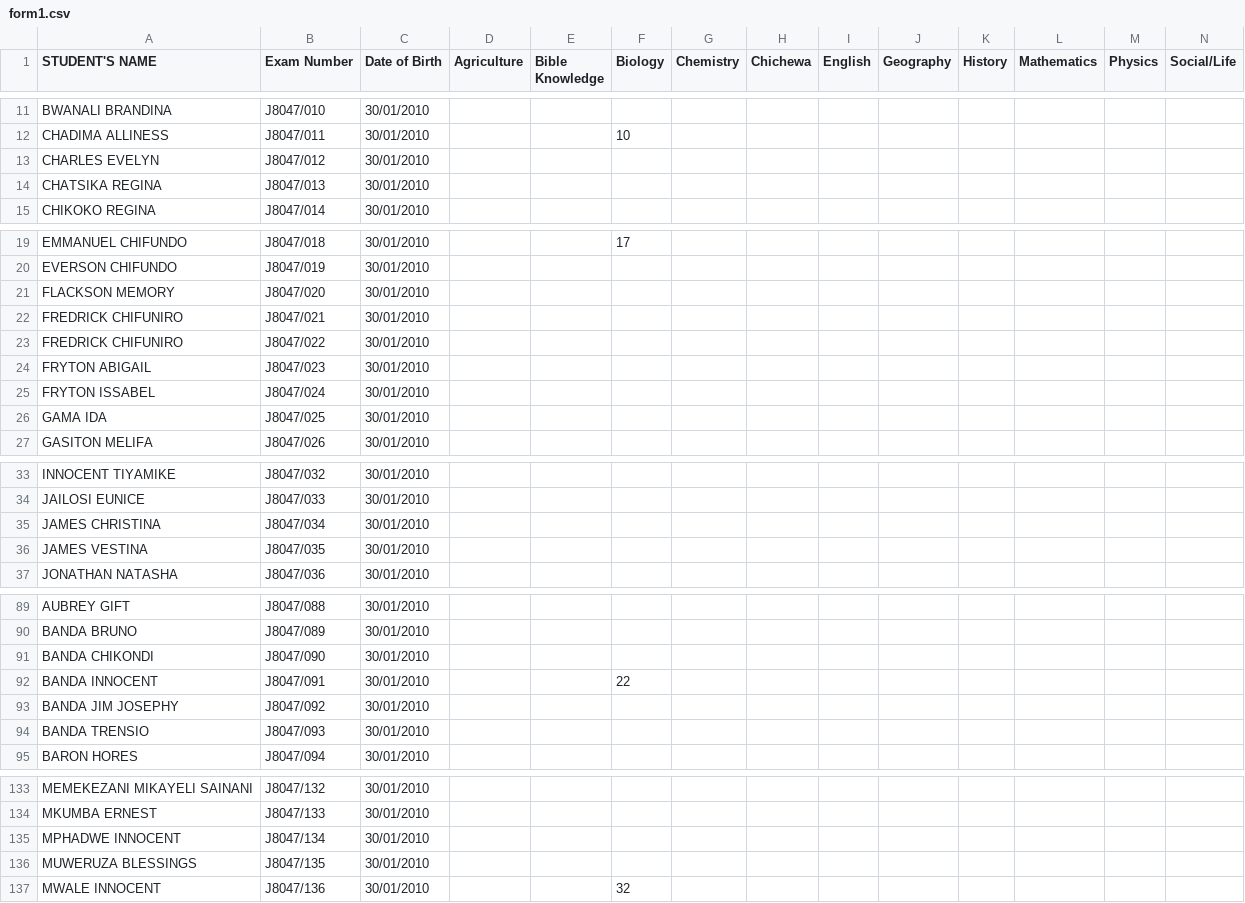
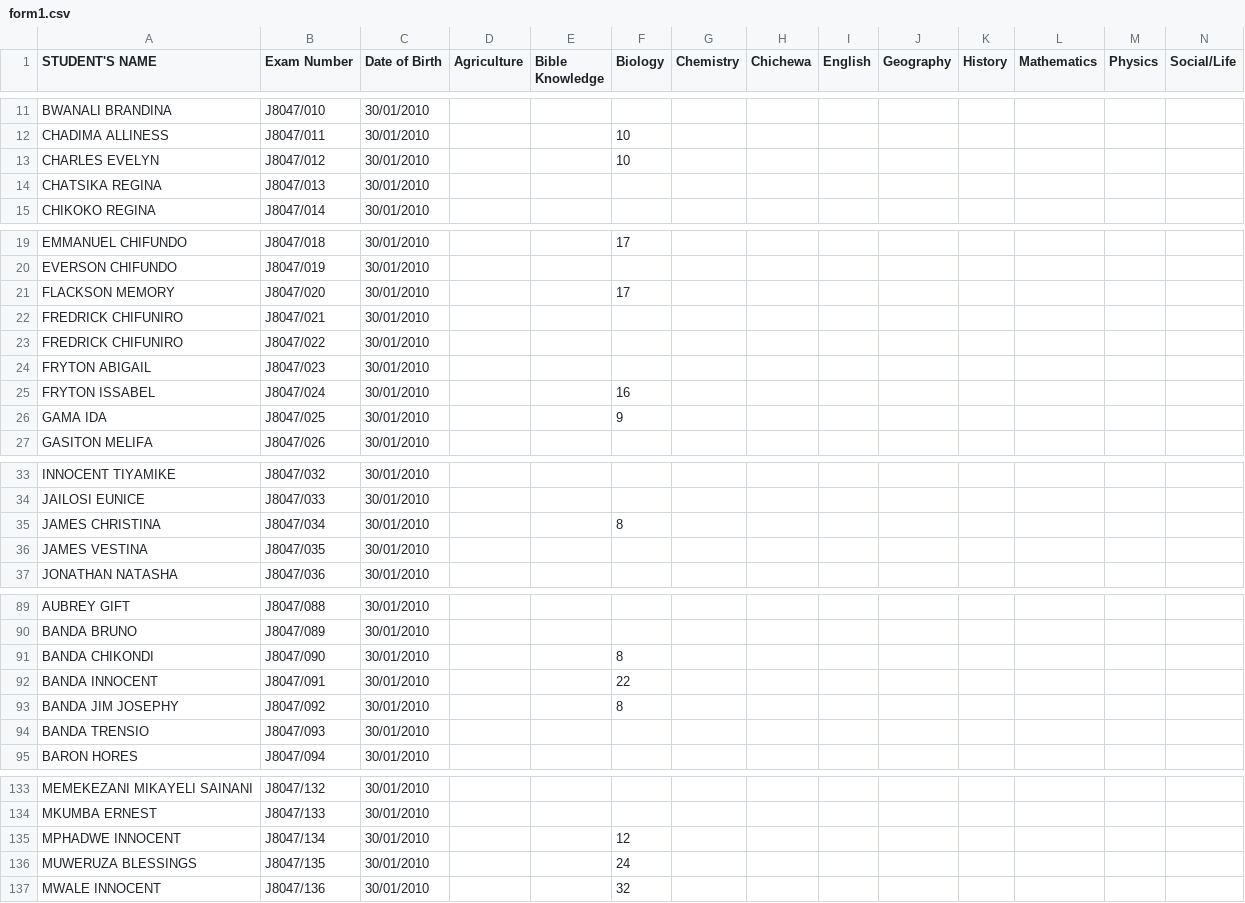
Before and after one commit to magawass/ExApp, a CSV file: form1.csv, drawn as a sheet; only a part is shown, gaps mark what is left out; the diff covers the shown part only.

Commit message:
Update: form1 - Biology (2/17/2026, 1:03:32 PM)

```diff
--- a/form1.csv
+++ b/form1.csv
@@ -12,3 +12,3 @@ BWANALI BRANDINA,J8047/010,30/01/2010,,,,,,,,,,,
 CHADIMA ALLINESS,J8047/011,30/01/2010,,,10,,,,,,,,
-CHARLES EVELYN,J8047/012,30/01/2010,,,,,,,,,,,
+CHARLES EVELYN,J8047/012,30/01/2010,,,10,,,,,,,,
 CHATSIKA REGINA,J8047/013,30/01/2010,,,,,,,,,,,
@@ -20,3 +20,3 @@ EMMANUEL CHIFUNDO,J8047/018,30/01/2010,,,17,,,,,,,,
 EVERSON CHIFUNDO,J8047/019,30/01/2010,,,,,,,,,,,
-FLACKSON MEMORY,J8047/020,30/01/2010,,,,,,,,,,,
+FLACKSON MEMORY,J8047/020,30/01/2010,,,17,,,,,,,,
 FREDRICK CHIFUNIRO,J8047/021,30/01/2010,,,,,,,,,,,
@@ -24,4 +24,4 @@ FREDRICK CHIFUNIRO,J8047/022,30/01/2010,,,,,,,,,,,
 FRYTON ABIGAIL,J8047/023,30/01/2010,,,,,,,,,,,
-FRYTON ISSABEL,J8047/024,30/01/2010,,,,,,,,,,,
-GAMA IDA,J8047/025,30/01/2010,,,,,,,,,,,
+FRYTON ISSABEL,J8047/024,30/01/2010,,,16,,,,,,,,
+GAMA IDA,J8047/025,30/01/2010,,,9,,,,,,,,
 GASITON MELIFA,J8047/026,30/01/2010,,,,,,,,,,,
@@ -34,3 +34,3 @@ INNOCENT TIYAMIKE,J8047/032,30/01/2010,,,,,,,,,,,
 JAILOSI EUNICE,J8047/033,30/01/2010,,,,,,,,,,,
-JAMES CHRISTINA,J8047/034,30/01/2010,,,,,,,,,,,
+JAMES CHRISTINA,J8047/034,30/01/2010,,,8,,,,,,,,
 JAMES VESTINA,J8047/035,30/01/2010,,,,,,,,,,,
@@ -90,5 +90,5 @@ AUBREY GIFT,J8047/088,30/01/2010,,,,,,,,,,,
 BANDA BRUNO,J8047/089,30/01/2010,,,,,,,,,,,
-BANDA CHIKONDI,J8047/090,30/01/2010,,,,,,,,,,,
+BANDA CHIKONDI,J8047/090,30/01/2010,,,8,,,,,,,,
 BANDA INNOCENT,J8047/091,30/01/2010,,,22,,,,,,,,
-BANDA JIM JOSEPHY,J8047/092,30/01/2010,,,,,,,,,,,
+BANDA JIM JOSEPHY,J8047/092,30/01/2010,,,8,,,,,,,,
 BANDA TRENSIO,J8047/093,30/01/2010,,,,,,,,,,,
@@ -134,4 +134,4 @@ MEMEKEZANI MIKAYELI SAINANI,J8047/132,30/01/2010,,,,,,,,,,,
 MKUMBA ERNEST,J8047/133,30/01/2010,,,,,,,,,,,
-MPHADWE INNOCENT,J8047/134,30/01/2010,,,,,,,,,,,
-MUWERUZA BLESSINGS,J8047/135,30/01/2010,,,,,,,,,,,
+MPHADWE INNOCENT,J8047/134,30/01/2010,,,12,,,,,,,,
+MUWERUZA BLESSINGS,J8047/135,30/01/2010,,,24,,,,,,,,
 MWALE INNOCENT,J8047/136,30/01/2010,,,32,,,,,,,,
```
Also changed, not shown: 6 edited cells elsewhere in this file.
